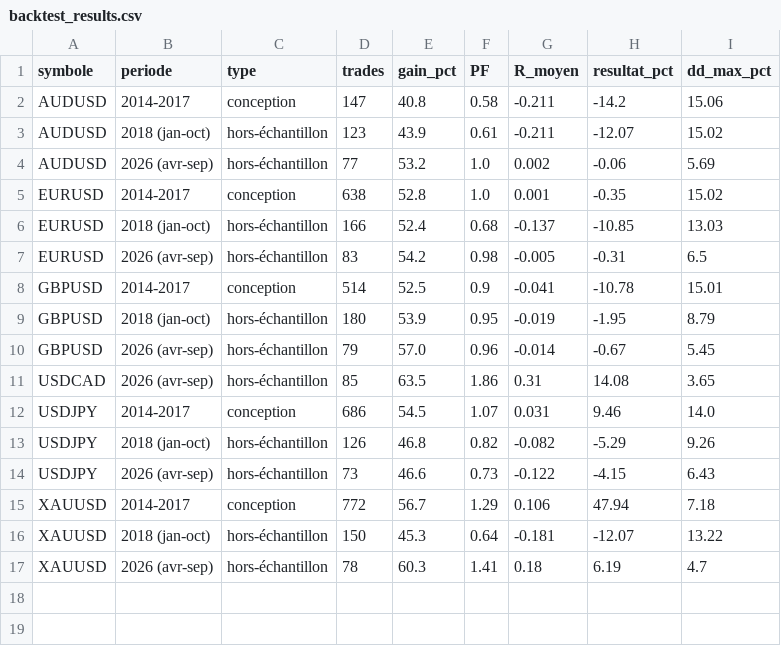
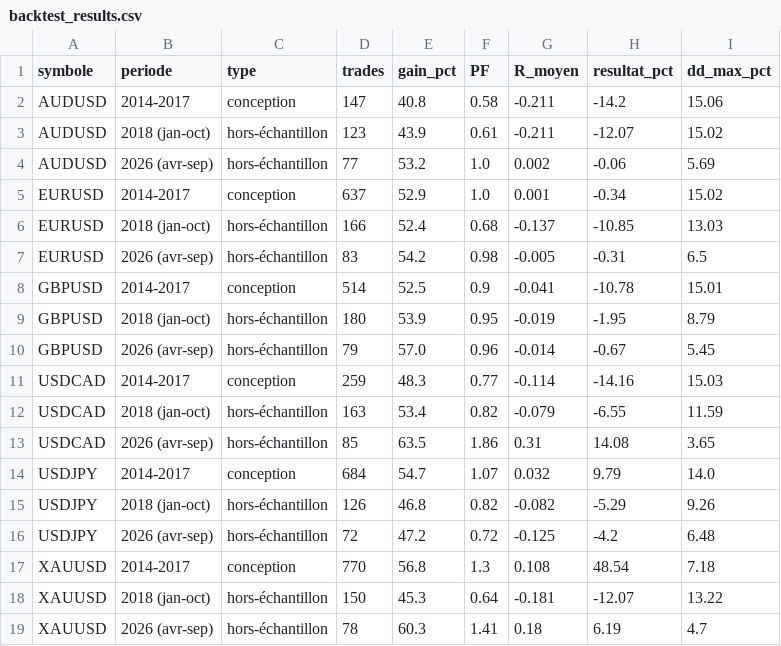
Before and after one commit to Aydinb38/Iabotf, a CSV file: results/backtest_results.csv, drawn as a sheet.

```diff
--- a/results/backtest_results.csv
+++ b/results/backtest_results.csv
@@ -4,3 +4,3 @@ AUDUSD,2018 (jan-oct),hors-échantillon,123,43.9,0.61,-0.211,-12.07,15.02
 AUDUSD,2026 (avr-sep),hors-échantillon,77,53.2,1.0,0.002,-0.06,5.69
-EURUSD,2014-2017,conception,638,52.8,1.0,0.001,-0.35,15.02
+EURUSD,2014-2017,conception,637,52.9,1.0,0.001,-0.34,15.02
 EURUSD,2018 (jan-oct),hors-échantillon,166,52.4,0.68,-0.137,-10.85,13.03
@@ -10,7 +10,9 @@ GBPUSD,2018 (jan-oct),hors-échantillon,180,53.9,0.95,-0.019,-1.95,8.79
 GBPUSD,2026 (avr-sep),hors-échantillon,79,57.0,0.96,-0.014,-0.67,5.45
+USDCAD,2014-2017,conception,259,48.3,0.77,-0.114,-14.16,15.03
+USDCAD,2018 (jan-oct),hors-échantillon,163,53.4,0.82,-0.079,-6.55,11.59
 USDCAD,2026 (avr-sep),hors-échantillon,85,63.5,1.86,0.31,14.08,3.65
-USDJPY,2014-2017,conception,686,54.5,1.07,0.031,9.46,14.0
+USDJPY,2014-2017,conception,684,54.7,1.07,0.032,9.79,14.0
 USDJPY,2018 (jan-oct),hors-échantillon,126,46.8,0.82,-0.082,-5.29,9.26
-USDJPY,2026 (avr-sep),hors-échantillon,73,46.6,0.73,-0.122,-4.15,6.43
-XAUUSD,2014-2017,conception,772,56.7,1.29,0.106,47.94,7.18
+USDJPY,2026 (avr-sep),hors-échantillon,72,47.2,0.72,-0.125,-4.2,6.48
+XAUUSD,2014-2017,conception,770,56.8,1.3,0.108,48.54,7.18
 XAUUSD,2018 (jan-oct),hors-échantillon,150,45.3,0.64,-0.181,-12.07,13.22
```
Also changed, not shown: 19 other files.
